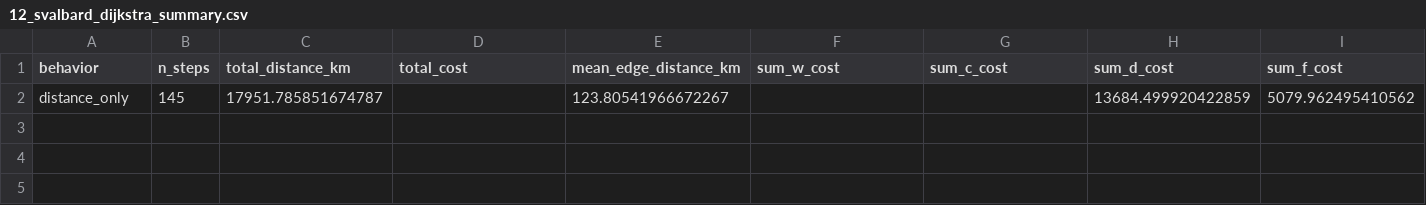
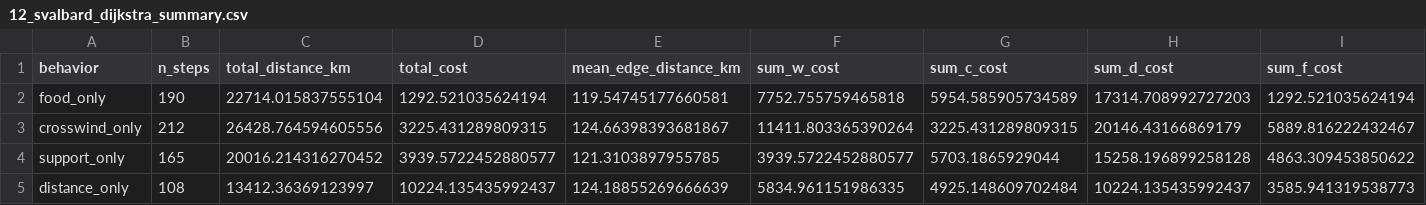
Before and after one commit to Templemars/hex-flyway-probability, a CSV file: results/tables/12_svalbard_dijkstra_summary.csv, drawn as a sheet; only a part is shown; addresses are those after the commit; rows hold the shown columns only; the diff names each change by its address in the sheet, - before the commit and + after, or states it on an @@ line.

Commit message:
Use ERA5 support mask for first Dijkstra prototype

```diff
--- a/results/tables/12_svalbard_dijkstra_summary.csv
+++ b/results/tables/12_svalbard_dijkstra_summary.csv
+row 2: food_only | 190 | 22714.015837555104 | 1292.521035624194 | 119.54745177660581 | 7752.755759465818 | 5954.585905734589 | 17314.708992727203 | 1292.521035624194
+row 3: crosswind_only | 212 | 26428.764594605556 | 3225.431289809315 | 124.66398393681867 | 11411.803365390264 | 3225.431289809315 | 20146.43166869179 | 5889.816222432467
+row 4: support_only | 165 | 20016.214316270452 | 3939.5722452880577 | 121.3103897955785 | 3939.5722452880577 | 5703.1865929044 | 15258.196899258128 | 4863.309453850622
-B5 (n_steps): 145
+B5 (n_steps): 108
-C5 (total_distance_km): 17951.785851674787
+C5 (total_distance_km): 13412.36369123997
-D5 (total_cost): (empty)
+D5 (total_cost): 10224.135435992437
-E5 (mean_edge_distance_km): 123.80541966672267
+E5 (mean_edge_distance_km): 124.18855269666639
-F5 (sum_w_cost): (empty)
+F5 (sum_w_cost): 5834.961151986335
-G5 (sum_c_cost): (empty)
+G5 (sum_c_cost): 4925.148609702484
-H5 (sum_d_cost): 13684.499920422859
+H5 (sum_d_cost): 10224.135435992437
-I5 (sum_f_cost): 5079.962495410562
+I5 (sum_f_cost): 3585.941319538773
```
Also changed, not shown: 4 other files.
